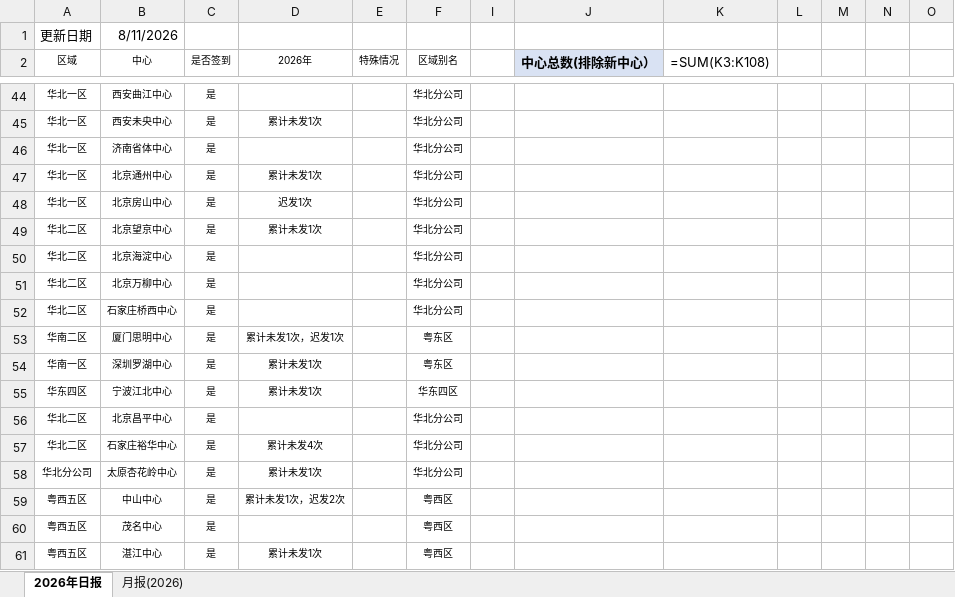
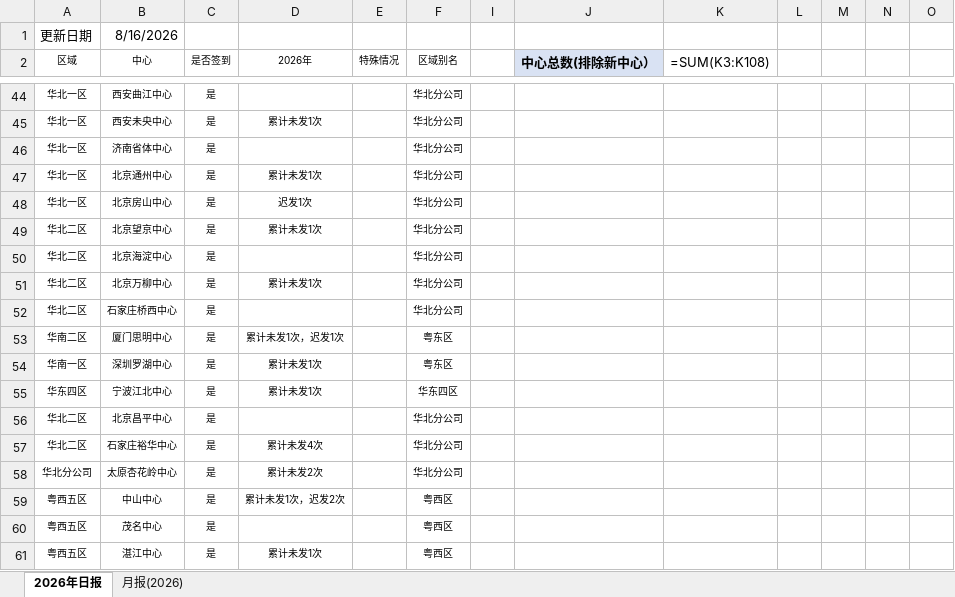
Before and after one commit to linxz-coder/excel-codex-auto, an Excel workbook: 日报及月报发送记录.xlsx, sheet 2026年日报, drawn as a sheet; only a part is shown, gaps mark what is left out; values as stored, in another font and other column widths than the file's, no borders; formulas without a stored value are shown as written; the diff names each change by its address in the sheet, - before the commit and + after, or states it on an @@ line.

```diff
--- a/日报及月报发送记录.xlsx (sheet 2026年日报)
+++ b/日报及月报发送记录.xlsx (sheet 2026年日报)
-B1 (中心): 8/11/2026
+B1 (中心): 8/16/2026
-D51 (2026年): (empty)
+D51 (2026年): 累计未发1次
-D58 (2026年): 累计未发1次
+D58 (2026年): 累计未发2次
```
Also changed, not shown: 1 other file.
